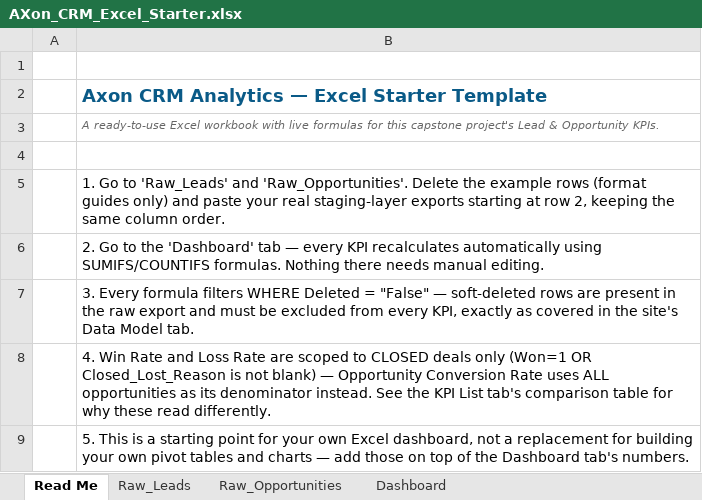
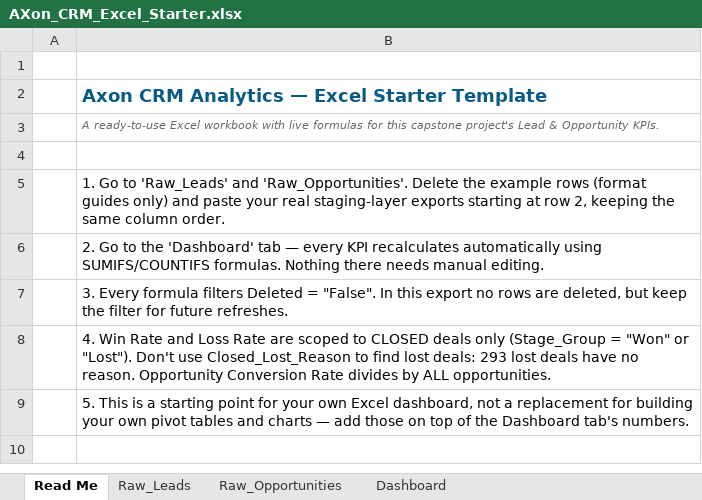
Before and after one commit to mahendra2511-DG/CRM, an Excel workbook: assets/docs/AXon_CRM_Excel_Starter.xlsx, sheet Read Me, drawn as a sheet; values as stored, in another font and other column widths than the file's, no borders; the diff names each change by its address in the sheet, - before the commit and + after, or states it on an @@ line.

```diff
--- a/assets/docs/AXon_CRM_Excel_Starter.xlsx (sheet Read Me)
+++ b/assets/docs/AXon_CRM_Excel_Starter.xlsx (sheet Read Me)
-B7: …formula filters WHERE Deleted = "False" — soft-deleted rows are present in the raw export and must be excluded from every KPI, exactly as covered in the site's Data Model tab.
+B7: …formula filters Deleted = "False". In this export no rows are deleted, but keep the filter for future refreshes.
-B8: …deals only (Won=1 OR Closed_Lost_Reason is not blank) — Opportunity Conversion Rate uses ALL opportunities as its denominator instead. See the KPI List tab's comparison table for why these read differently.
+B8: …deals only (Stage_Group = "Won" or "Lost"). Don't use Closed_Lost_Reason to find lost deals: 293 lost deals have no reason. Opportunity Conversion Rate divides by ALL opportunities.
```
Also changed, not shown: sheet Dashboard, 5 other files.
